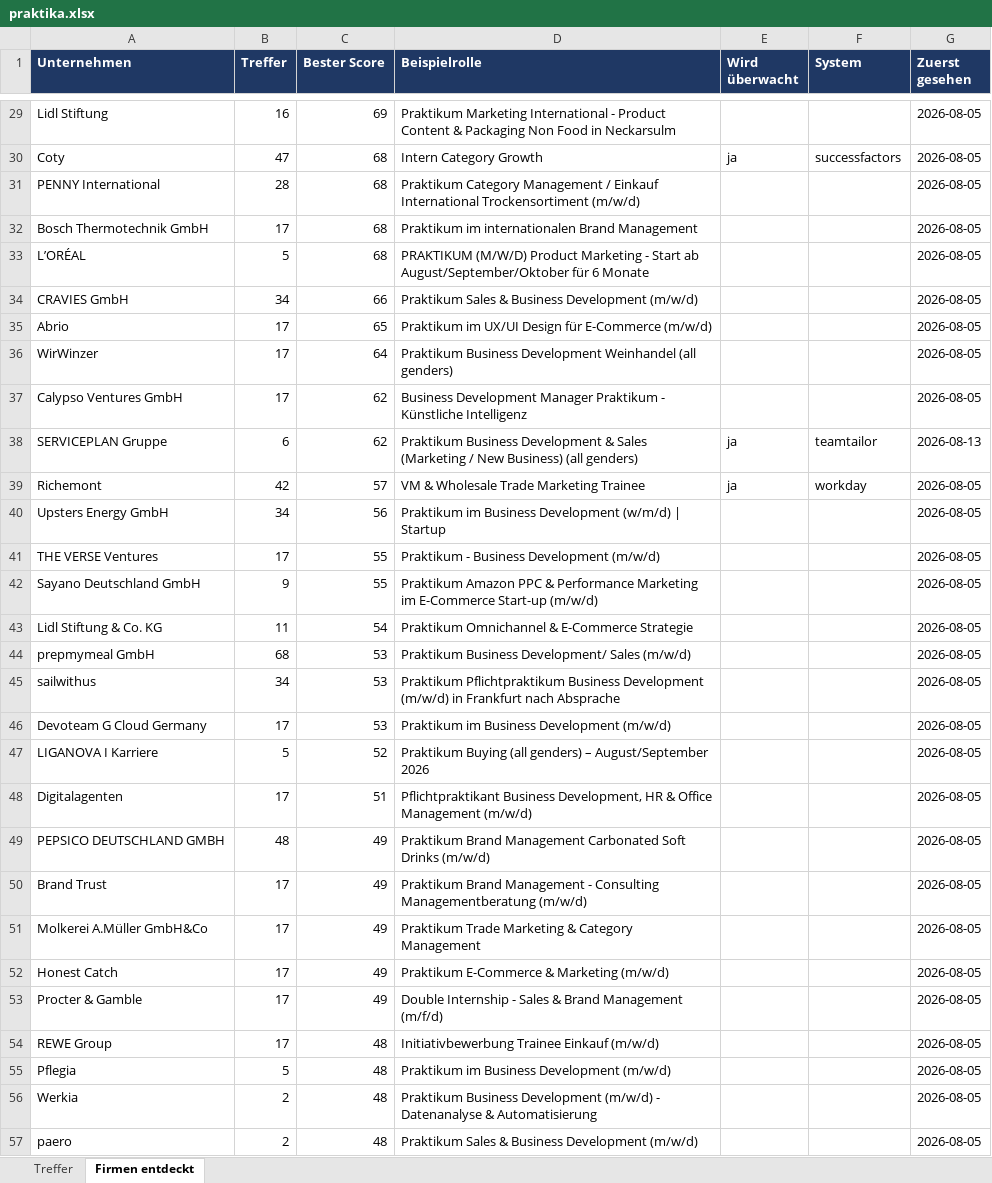
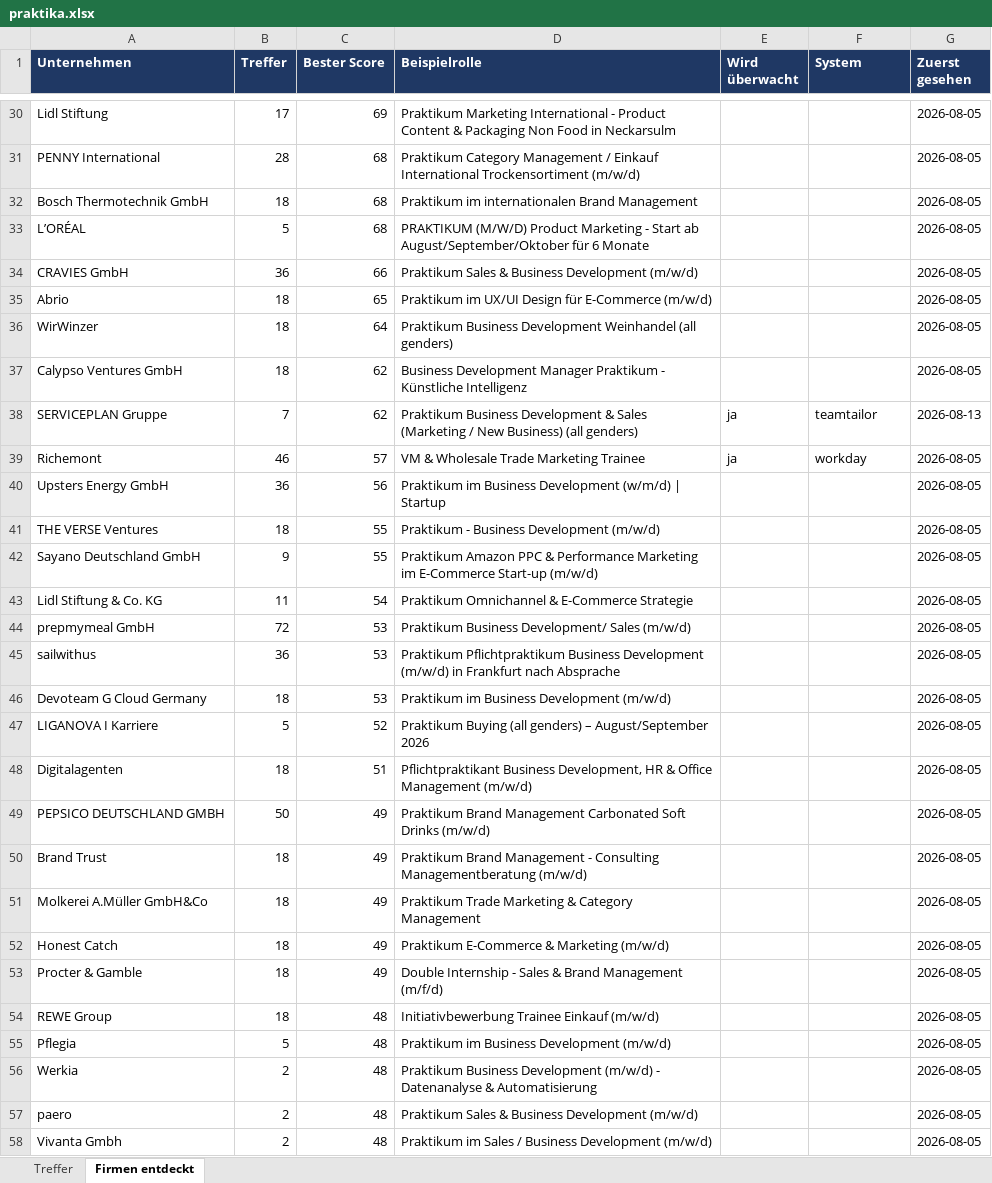
Before and after one commit to MathisKrug/Praktikum-Suchagent, an Excel workbook: docs/praktika.xlsx, sheet Firmen entdeckt, drawn as a sheet; only a part is shown, gaps mark what is left out; the shorter side is filled out with more unchanged rows; values as stored, in another font and other column widths than the file's, no borders; removed rows and columns are numbered as before the commit, all else as after; the diff covers the shown part only; the diff names each change by its address in the sheet, - before the commit and + after, or states it on an @@ line.

```diff
--- a/docs/praktika.xlsx (sheet Firmen entdeckt)
+++ b/docs/praktika.xlsx (sheet Firmen entdeckt)
-B30 (Treffer): 16
+B30 (Treffer): 17
-row 30: Coty | 47 | 68 | Intern Category Growth | ja | successfactors | 2026-08-05
-B32 (Treffer): 17
+B32 (Treffer): 18
-B34 (Treffer): 34
+B34 (Treffer): 36
-B35:B37 (Treffer): 17
+B35:B37 (Treffer): 18
-B38 (Treffer): 6
+B38 (Treffer): 7
-B39 (Treffer): 42
+B39 (Treffer): 46
-B40 (Treffer): 34
+B40 (Treffer): 36
-B41 (Treffer): 17
+B41 (Treffer): 18
-B44 (Treffer): 68
+B44 (Treffer): 72
-B45 (Treffer): 34
+B45 (Treffer): 36
-B46 (Treffer): 17
+B46 (Treffer): 18
-B48 (Treffer): 17
+B48 (Treffer): 18
-B49 (Treffer): 48
+B49 (Treffer): 50
-B50:B54 (Treffer): 17
+B50:B54 (Treffer): 18
```
Also changed, not shown: 4 added rows, 3 removed rows and 19 edited cells elsewhere in this sheet, sheet Treffer, 2 other files.
